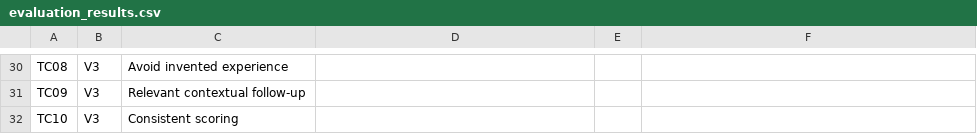
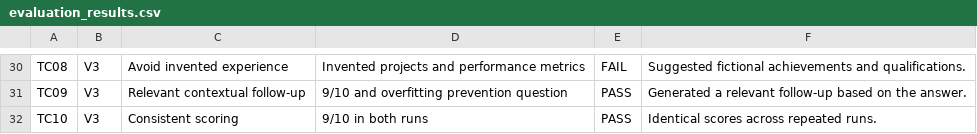
Before and after one commit to Devagg546/ai-mock-interviewer, a CSV file: evaluation/evaluation_results.csv, drawn as a sheet; only a part is shown, gaps mark what is left out; the diff covers the shown part only; the diff names each change by its address in the sheet, - before the commit and + after, or states it on an @@ line.

```diff
--- a/evaluation/evaluation_results.csv
+++ b/evaluation/evaluation_results.csv
-D30: (empty)
+D30: Invented projects and performance metrics
-E30: (empty)
+E30: FAIL
-F30: (empty)
+F30: Suggested fictional achievements and qualifications.
-D31: (empty)
+D31: 9/10 and overfitting prevention question
-E31:E32: (empty)
+E31:E32: PASS
-F31: (empty)
+F31: Generated a relevant follow-up based on the answer.
-D32: (empty)
+D32: 9/10 in both runs
-F32: (empty)
+F32: Identical scores across repeated runs.
```
Also changed, not shown: 1 moved row and 81 edited cells elsewhere in this file, 2 other files.
